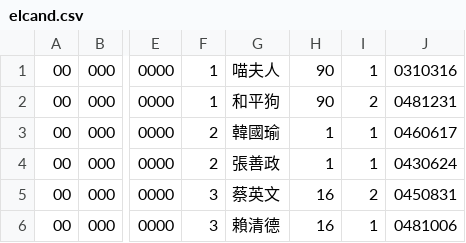
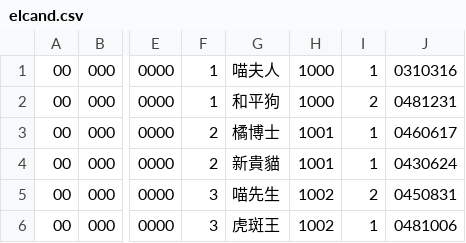
Before and after one commit to boboyuki/f2e2023_election_map, a CSV file: data/elcand.csv, drawn as a sheet; only a part is shown, gaps mark what is left out; the diff names each change by its address in the sheet, - before the commit and + after, or states it on an @@ line.

```diff
--- a/data/elcand.csv
+++ b/data/elcand.csv
-H1:H2: 90
+H1:H2: 1000
-G3: 韓國瑜
+G3: 橘博士
-H3:H4: 1
+H3:H4: 1001
-G4: 張善政
+G4: 新貴貓
-G5: 蔡英文
+G5: 喵先生
-H5:H6: 16
+H5:H6: 1002
-G6: 賴清德
+G6: 虎斑王
```
Also changed, not shown: data/elpaty.csv, 13 other files.
